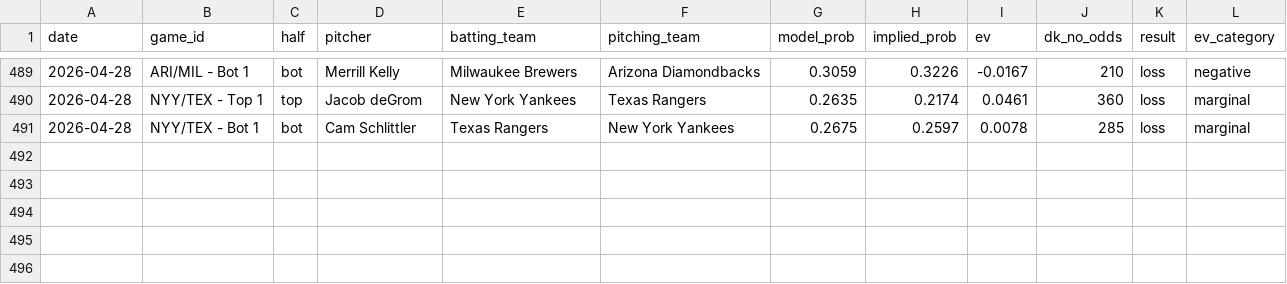
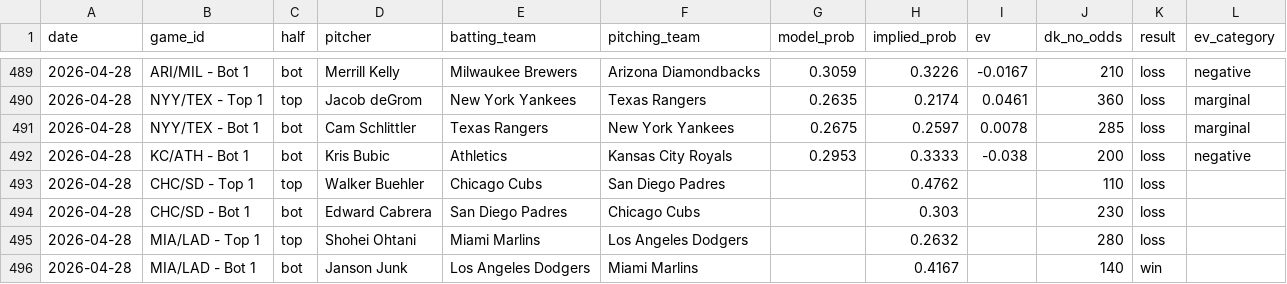
Before and after one commit to austinlmcconnell/mlb-nsfi-model, a CSV file: historical_results.csv, drawn as a sheet; only a part is shown, gaps mark what is left out.

```diff
--- a/historical_results.csv
+++ b/historical_results.csv
@@ -491 +491,6 @@ date,game_id,half,pitcher,batting_team,pitching_team,model_prob,implied_prob,ev,
 2026-04-28,NYY/TEX - Bot 1,bot,Cam Schlittler,Texas Rangers,New York Yankees,0.2675,0.2597,0.0078,285,loss,marginal
+2026-04-28,KC/ATH - Bot 1,bot,Kris Bubic,Athletics,Kansas City Royals,0.2953,0.3333,-0.038,200,loss,negative
+2026-04-28,CHC/SD - Top 1,top,Walker Buehler,Chicago Cubs,San Diego Padres,,0.4762,,110,loss,
+2026-04-28,CHC/SD - Bot 1,bot,Edward Cabrera,San Diego Padres,Chicago Cubs,,0.303,,230,loss,
+2026-04-28,MIA/LAD - Top 1,top,Shohei Ohtani,Miami Marlins,Los Angeles Dodgers,,0.2632,,280,loss,
+2026-04-28,MIA/LAD - Bot 1,bot,Janson Junk,Los Angeles Dodgers,Miami Marlins,,0.4167,,140,win,
```
Also changed, not shown: 1 other file.
